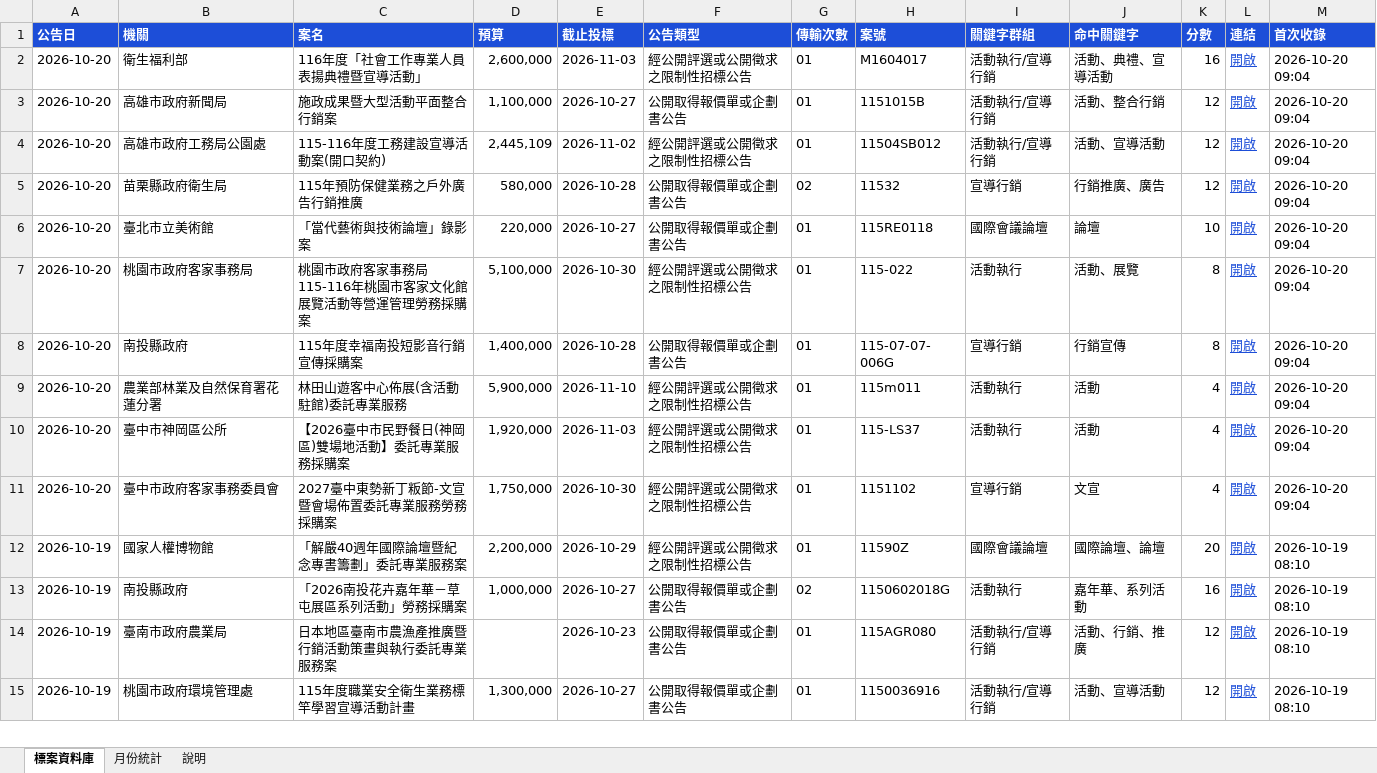
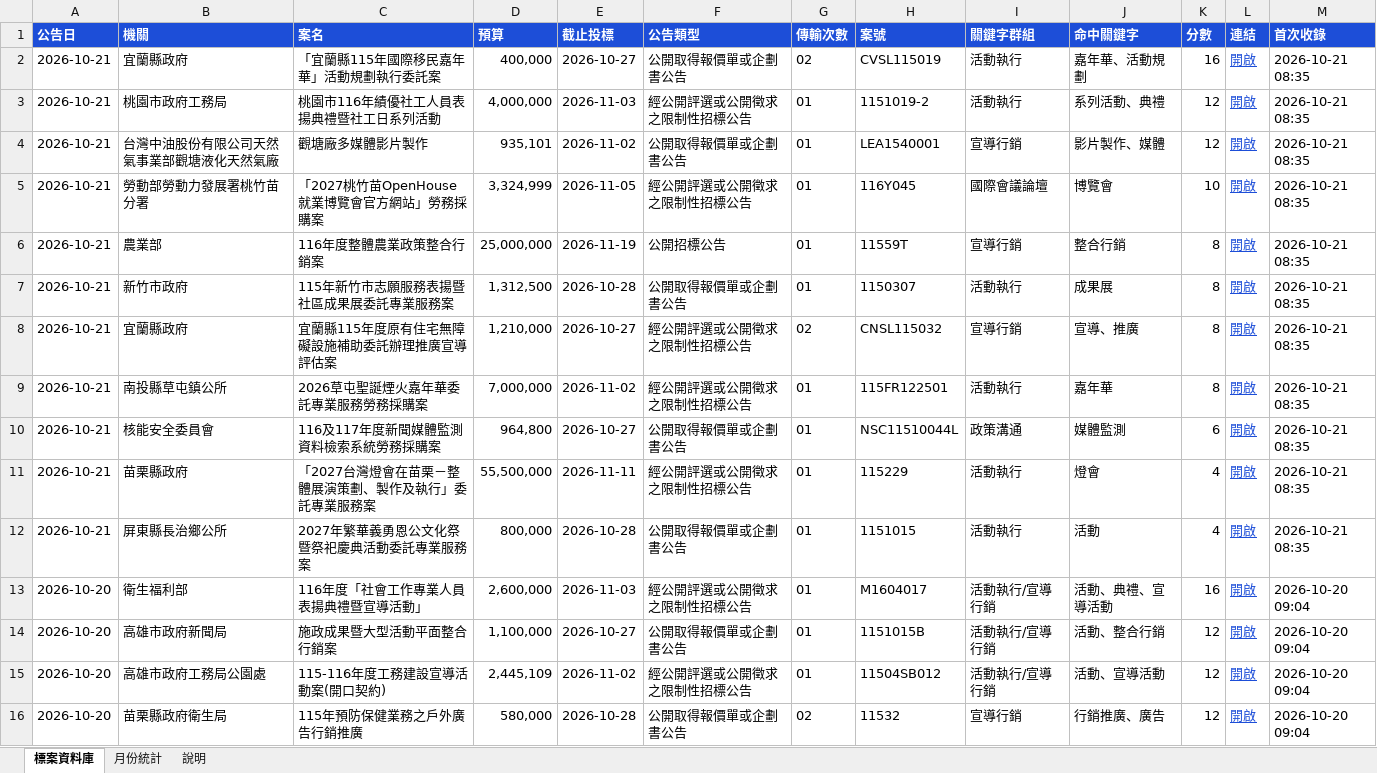
Before and after one commit to imprjoseph/tender-alert, an Excel workbook: data/標案資料庫.xlsx, sheet 標案資料庫, drawn as a sheet; only a part is shown; the shorter side is filled out with more unchanged rows; values as stored, in another font and other column widths than the file's, no borders; the diff names each change by its address in the sheet, - before the commit and + after, or states it on an @@ line.

```diff
--- a/data/標案資料庫.xlsx (sheet 標案資料庫)
+++ b/data/標案資料庫.xlsx (sheet 標案資料庫)
+row 2: 2026-10-21 | 宜蘭縣政府 | 「宜蘭縣115年國際移民嘉年華」活動規劃執行委託案 | 400,000 | 2026-10-27 | 公開取得報價單或企劃書公告 | 02 | CVSL115019 | 活動執行 | 嘉年華、活動規劃 | 16 | 開啟 | 2026-10-21 08:35
+row 3: 2026-10-21 | 桃園市政府工務局 | 桃園市116年績優社工人員表揚典禮暨社工日系列活動 | 4,000,000 | 2026-11-03 | 經公開評選或公開徵求之限制性招標公告 | 01 | 1151019-2 | 活動執行 | 系列活動、典禮 | 12 | 開啟 | 2026-10-21 08:35
+row 4: 2026-10-21 | 台灣中油股份有限公司天然氣事業部觀塘液化天然氣廠 | 觀塘廠多媒體影片製作 | 935,101 | 2026-11-02 | 公開取得報價單或企劃書公告 | 01 | LEA1540001 | 宣導行銷 | 影片製作、媒體 | 12 | 開啟 | 2026-10-21 08:35
+row 5: 2026-10-21 | 勞動部勞動力發展署桃竹苗分署 | 「2027桃竹苗OpenHouse就業博覽會官方網站」勞務採購案 | 3,324,999 | 2026-11-05 | 經公開評選或公開徵求之限制性招標公告 | 01 | 116Y045 | 國際會議論壇 | 博覽會 | 10 | 開啟 | 2026-10-21 08:35
+row 6: 2026-10-21 | 農業部 | 116年度整體農業政策整合行銷案 | 25,000,000 | 2026-11-19 | 公開招標公告 | 01 | 11559T | 宣導行銷 | 整合行銷 | 8 | 開啟 | 2026-10-21 08:35
+row 7: 2026-10-21 | 新竹市政府 | 115年新竹市志願服務表揚暨社區成果展委託專業服務案 | 1,312,500 | 2026-10-28 | 公開取得報價單或企劃書公告 | 01 | 1150307 | 活動執行 | 成果展 | 8 | 開啟 | 2026-10-21 08:35
+row 8: 2026-10-21 | 宜蘭縣政府 | 宜蘭縣115年度原有住宅無障礙設施補助委託辦理推廣宣導評估案 | 1,210,000 | 2026-10-27 | 經公開評選或公開徵求之限制性招標公告 | 02 | CNSL115032 | 宣導行銷 | 宣導、推廣 | 8 | 開啟 | 2026-10-21 08:35
+row 9: 2026-10-21 | 南投縣草屯鎮公所 | 2026草屯聖誕煙火嘉年華委託專業服務勞務採購案 | 7,000,000 | 2026-11-02 | 經公開評選或公開徵求之限制性招標公告 | 01 | 115FR122501 | 活動執行 | 嘉年華 | 8 | 開啟 | 2026-10-21 08:35
+row 10: 2026-10-21 | 核能安全委員會 | 116及117年度新聞媒體監測資料檢索系統勞務採購案 | 964,800 | 2026-10-27 | 公開取得報價單或企劃書公告 | 01 | NSC11510044L | 政策溝通 | 媒體監測 | 6 | 開啟 | 2026-10-21 08:35
+row 11: 2026-10-21 | 苗栗縣政府 | 「2027台灣燈會在苗栗－整體展演策劃、製作及執行」委託專業服務案 | 55,500,000 | 2026-11-11 | 經公開評選或公開徵求之限制性招標公告 | 01 | 115229 | 活動執行 | 燈會 | 4 | 開啟 | 2026-10-21 08:35
+row 12: 2026-10-21 | 屏東縣長治鄉公所 | 2027年繁華義勇恩公文化祭暨祭祀慶典活動委託專業服務案 | 800,000 | 2026-10-28 | 公開取得報價單或企劃書公告 | 01 | 1151015 | 活動執行 | 活動 | 4 | 開啟 | 2026-10-21 08:35
```
Also changed, not shown: sheet 月份統計, sheet 說明, 6 other files.
